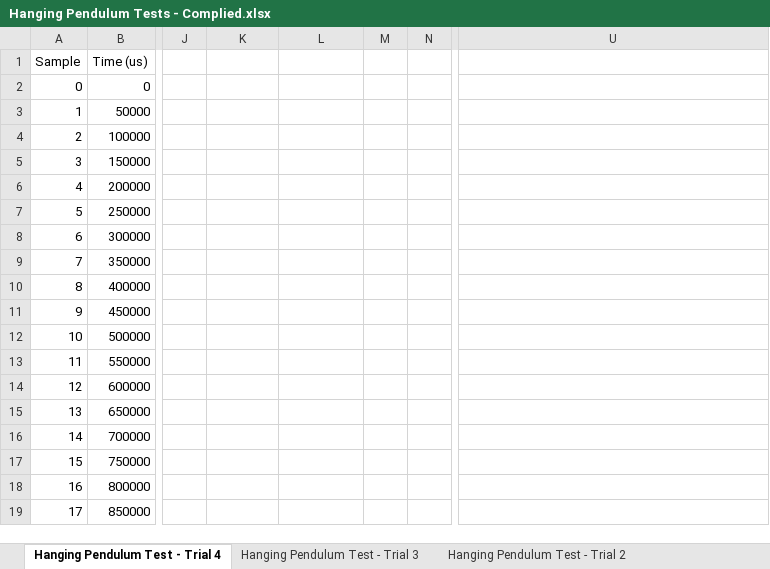
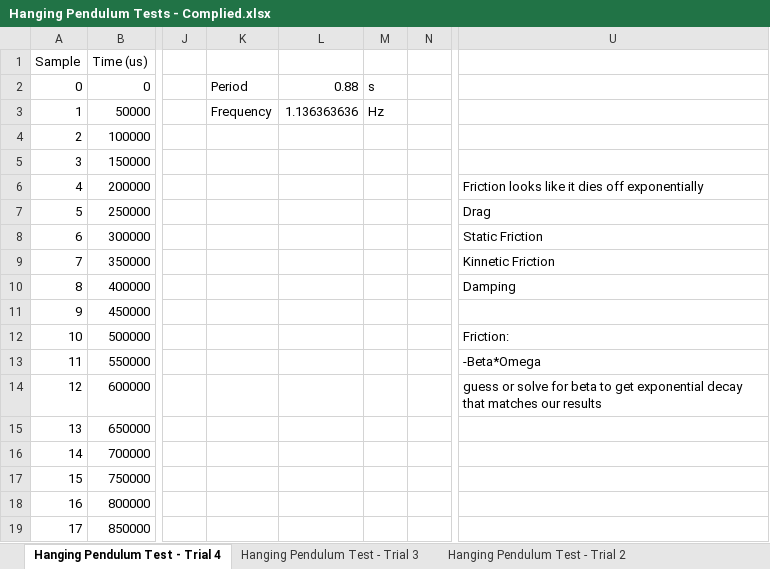
Before and after one commit to Dizzerin/Hover-Copter-Feedback-and-Control-System, an Excel workbook: Data/Hanging Pendulum Tests - Complied.xlsx, sheet Hanging Pendulum Test - Trial 4, drawn as a sheet; only a part is shown, gaps mark what is left out; values as stored, in another font and other column widths than the file's, no borders; charts and pictures not drawn; the diff names each change by its address in the sheet, - before the commit and + after, or states it on an @@ line.

Commit message:
Created state space model for hover arm hanging down acting as a pendulum.

```diff
--- a/Data/Hanging Pendulum Tests - Complied.xlsx (sheet Hanging Pendulum Test - Trial 4)
+++ b/Data/Hanging Pendulum Tests - Complied.xlsx (sheet Hanging Pendulum Test - Trial 4)
-K2: (empty)
+K2: Period
-L2: (empty)
+L2: 0.88
-M2: (empty)
+M2: s
-K3: (empty)
+K3: Frequency
-L3: (empty)
+L3: 1.136363636
-M3: (empty)
+M3: Hz
-U6: (empty)
+U6: Friction looks like it dies off exponentially
-U7: (empty)
+U7: Drag
-U8: (empty)
+U8: Static Friction
-U9: (empty)
+U9: Kinnetic Friction
-U10: (empty)
+U10: Damping
-U12: (empty)
+U12: Friction:
-U13: (empty)
+U13: -Beta*Omega
-U14: (empty)
+U14: guess or solve for beta to get exponential decay that matches our results
```
Also changed, not shown: 1 other file.
